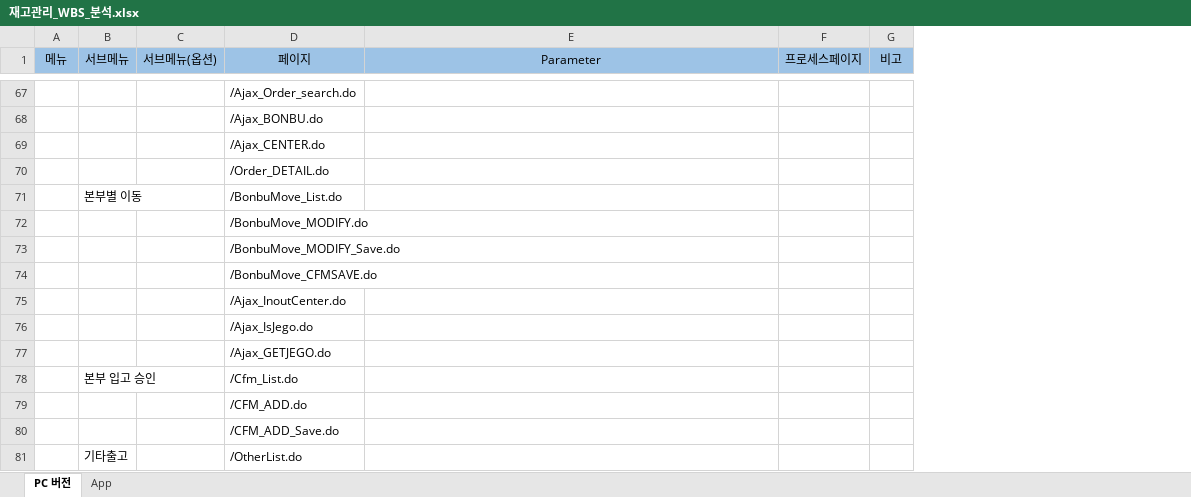
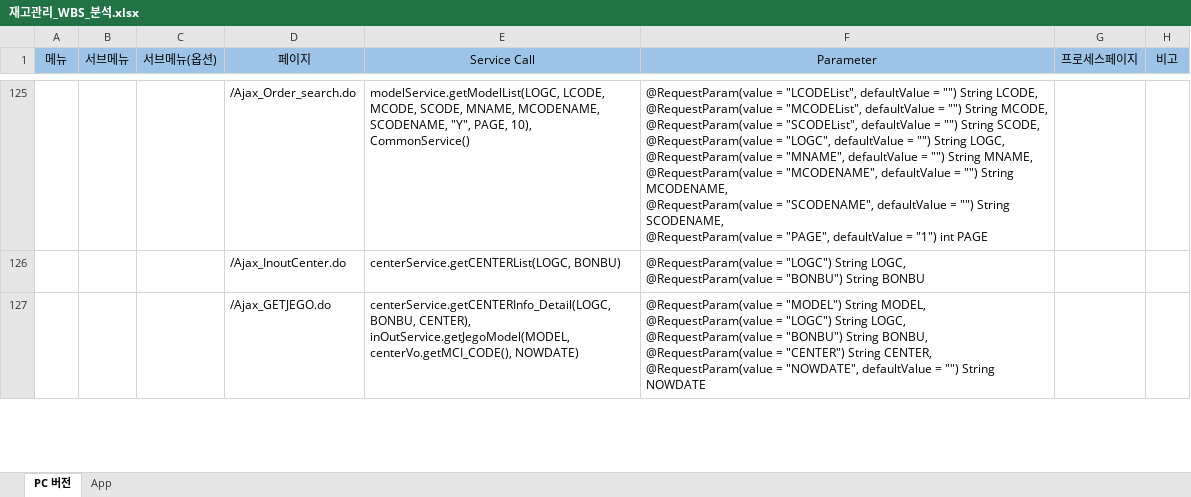
Before and after one commit to woochulpark/eujun_tong_project, an Excel workbook: 재고관리_WBS_분석.xlsx, sheet PC 버전, drawn as a sheet; only a part is shown, gaps mark what is left out; values as stored, in another font and other column widths than the file's, no borders; removed rows and columns are numbered as before the commit, all else as after; ↵ is a line break in a cell; the diff covers the shown part only; the diff names each change by its address in the sheet, - before the commit and + after, or states it on an @@ line.

```diff
--- a/재고관리_WBS_분석.xlsx (sheet PC 버전)
+++ b/재고관리_WBS_분석.xlsx (sheet PC 버전)
+column E (Service Call), rows 125-127: modelService.getModelList(LOGC, LCODE, MCODE, SCODE, MNAME, MCODENAME, SCODENAME, "Y", PAGE, 10), CommonService() | centerService.getCENTERList(LOGC, BONBU) | centerService.getCENTERInfo_Detail(LOGC, BONBU, CENTER), inOutService.getJegoModel(MODEL, centerVo.getMCI_CODE(), NOWDATE)
-F125 (Parameter): (empty)
+F125 (Parameter): @RequestParam(value = "LCODEList", defaultValue = "") String LCODE, ↵ @RequestParam(value = "MCODEList", defaultValue = "") String MCODE, ↵ @RequestParam(value = "SCODEList", defaultValue = "") String SCODE, ↵ @RequestParam(value = "LOGC", defaultValue = "") String LOGC, ↵ @RequestParam(value = "MNAME", defaultValue = "") String MNAME, ↵ @RequestParam(value = "MCODENAME", defaultValue = "") String MCODENAME, ↵ @RequestParam(value = "SCODENAME", defaultValue = "") String SCODENAME, ↵ @RequestParam(value = "PAGE", defaultValue = "1") int PAGE
-row 68:  |  |  | /Ajax_BONBU.do
-row 69:  |  |  | /Ajax_CENTER.do
-row 70:  |  |  | /Order_DETAIL.do
-row 71:  | 본부별 이동 |  | /BonbuMove_List.do
-row 72:  |  |  | /BonbuMove_MODIFY.do
-row 73:  |  |  | /BonbuMove_MODIFY_Save.do
-row 74:  |  |  | /BonbuMove_CFMSAVE.do
-F126 (Parameter): (empty)
+F126 (Parameter): @RequestParam(value = "LOGC") String LOGC, ↵ @RequestParam(value = "BONBU") String BONBU
-row 76:  |  |  | /Ajax_IsJego.do
-F127 (Parameter): (empty)
+F127 (Parameter): @RequestParam(value = "MODEL") String MODEL, ↵ @RequestParam(value = "LOGC") String LOGC, ↵ @RequestParam(value = "BONBU") String BONBU, ↵ @RequestParam(value = "CENTER") String CENTER, ↵ @RequestParam(value = "NOWDATE", defaultValue = "") String NOWDATE
-row 78:  | 본부 입고 승인 |  | /Cfm_List.do
-row 79:  |  |  | /CFM_ADD.do
-row 80:  |  |  | /CFM_ADD_Save.do
-row 81:  | 기타출고 |  | /OtherList.do
```
Also changed, not shown: 124 added rows, 63 removed rows, 1 moved row, 35 edited cells and merged cells elsewhere in this sheet, 1 other file.
